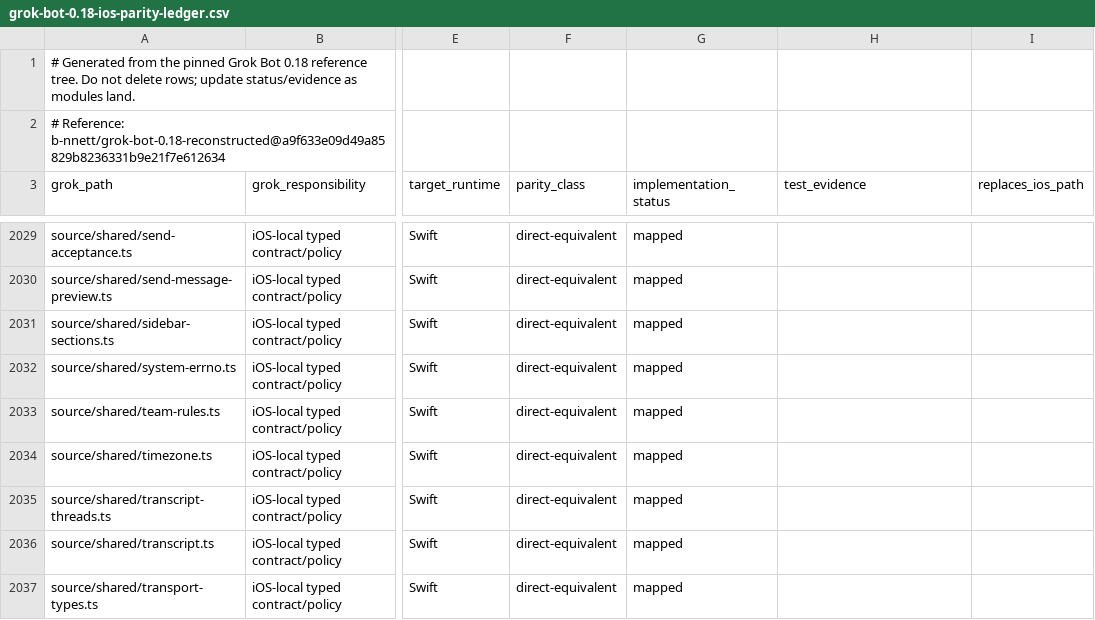
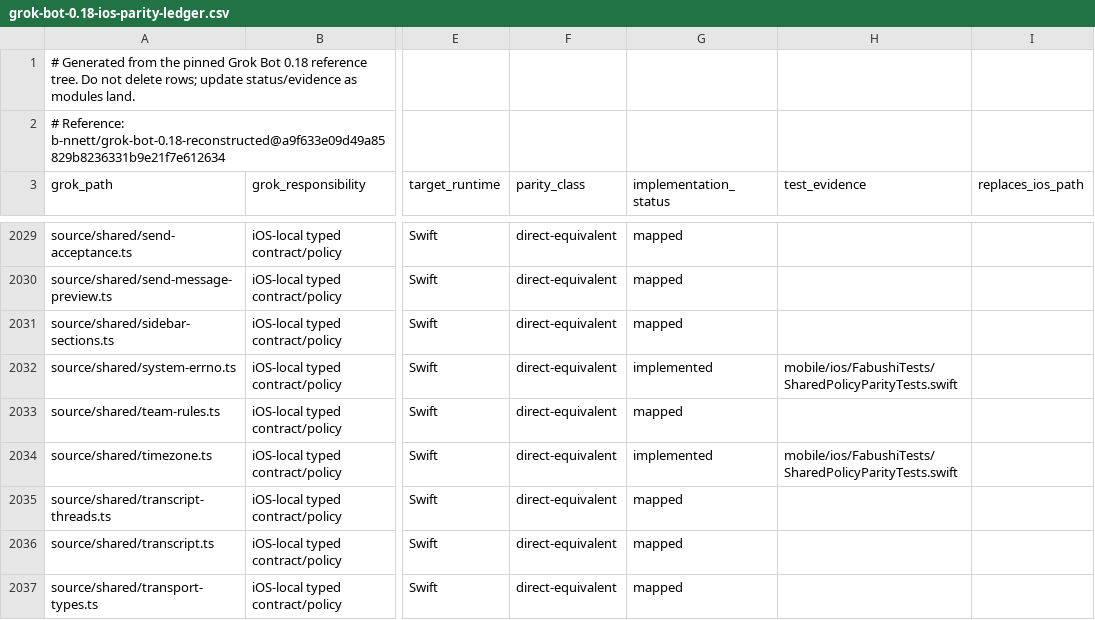
Before and after one commit to bhrumom/fabushi-ios, a CSV file: docs/parity/grok-bot-0.18-ios-parity-ledger.csv, drawn as a sheet; only a part is shown, gaps mark what is left out; the diff covers the shown part only; the diff names each change by its address in the sheet, - before the commit and + after, or states it on an @@ line.

Commit message:
refactor: implement shared iOS policy contracts

```diff
--- a/docs/parity/grok-bot-0.18-ios-parity-ledger.csv
+++ b/docs/parity/grok-bot-0.18-ios-parity-ledger.csv
-G2032 (implementation_status): mapped
+G2032 (implementation_status): implemented
-H2032 (test_evidence): (empty)
+H2032 (test_evidence): mobile/ios/FabushiTests/SharedPolicyParityTests.swift
-G2034 (implementation_status): mapped
+G2034 (implementation_status): implemented
-H2034 (test_evidence): (empty)
+H2034 (test_evidence): mobile/ios/FabushiTests/SharedPolicyParityTests.swift
```
Also changed, not shown: 22 edited cells elsewhere in this file, 13 other files.
